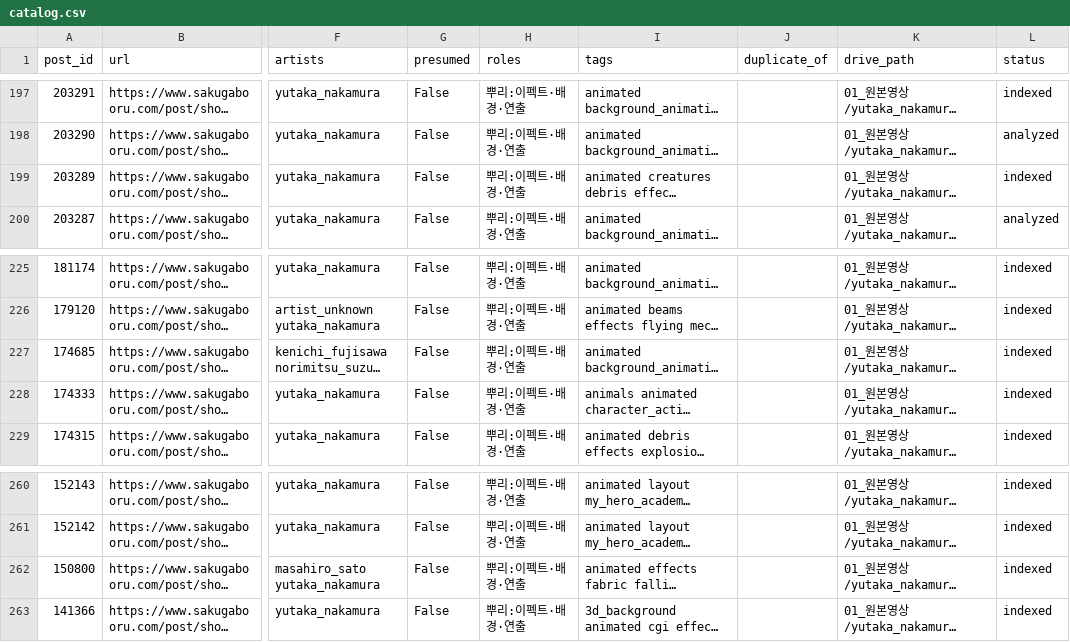
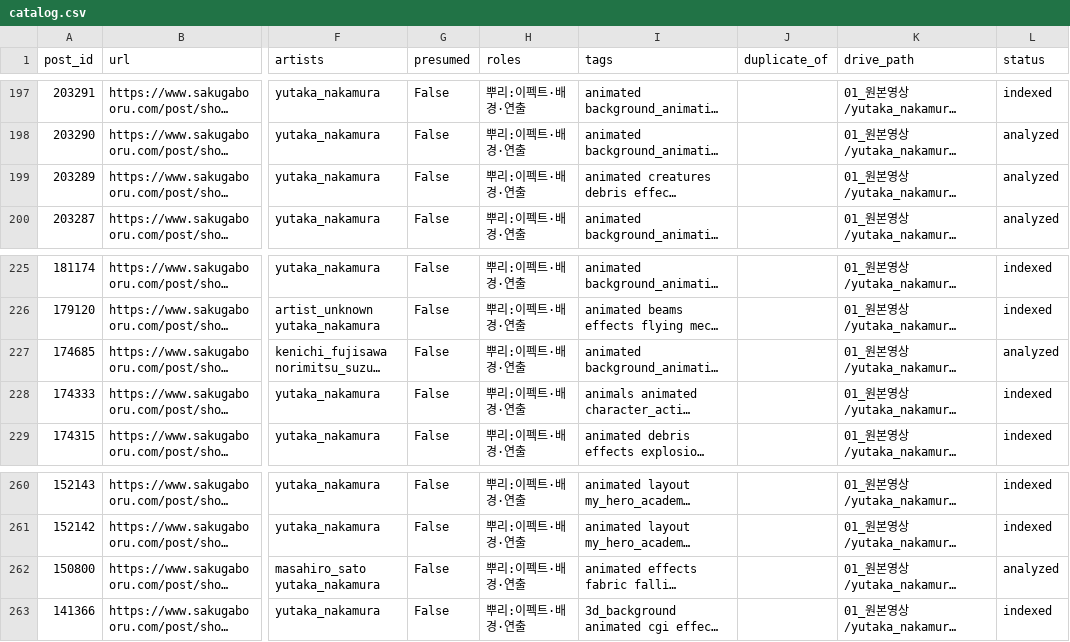
Before and after one commit to twoapple08/AI-sfa, a CSV file: data/catalog.csv, drawn as a sheet; only a part is shown, gaps mark what is left out; long unchanged cells end in …; the diff covers the shown part only; the diff names each change by its address in the sheet, - before the commit and + after, or states it on an @@ line.

```diff
--- a/data/catalog.csv
+++ b/data/catalog.csv
-L199 (status): indexed
+L199 (status): analyzed
-L227 (status): indexed
+L227 (status): analyzed
-L262 (status): indexed
+L262 (status): analyzed
```
Also changed, not shown: 17 edited cells elsewhere in this file, 4 other files.
